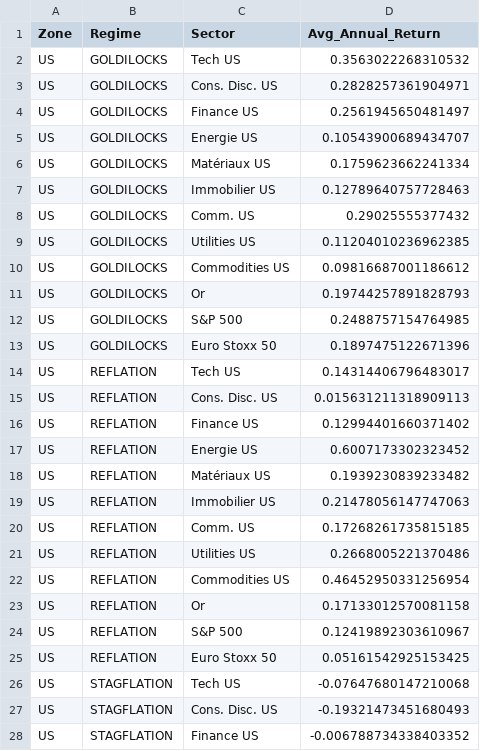
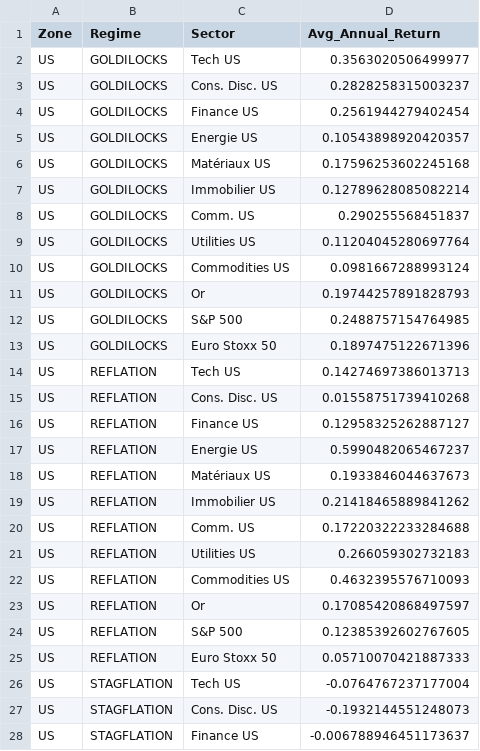
Before and after one commit to lavibration/AllWeather, a CSV file: sector_performance.csv, drawn as a sheet; only a part is shown; the diff covers the shown part only.

```diff
--- a/sector_performance.csv
+++ b/sector_performance.csv
@@ -1,11 +1,11 @@
 Zone,Regime,Sector,Avg_Annual_Return
-US,GOLDILOCKS,Tech US,0.3563022268310532
-US,GOLDILOCKS,Cons. Disc. US,0.2828257361904971
-US,GOLDILOCKS,Finance US,0.2561945650481497
-US,GOLDILOCKS,Energie US,0.10543900689434707
-US,GOLDILOCKS,Matériaux US,0.1759623662241334
-US,GOLDILOCKS,Immobilier US,0.12789640757728463
-US,GOLDILOCKS,Comm. US,0.29025555377432
-US,GOLDILOCKS,Utilities US,0.11204010236962385
-US,GOLDILOCKS,Commodities US,0.09816687001186612
+US,GOLDILOCKS,Tech US,0.3563020506499977
+US,GOLDILOCKS,Cons. Disc. US,0.2828258315003237
+US,GOLDILOCKS,Finance US,0.2561944279402454
+US,GOLDILOCKS,Energie US,0.10543898920420357
+US,GOLDILOCKS,Matériaux US,0.17596253602245168
+US,GOLDILOCKS,Immobilier US,0.12789628085082214
+US,GOLDILOCKS,Comm. US,0.290255568451837
+US,GOLDILOCKS,Utilities US,0.11204045280697764
+US,GOLDILOCKS,Commodities US,0.0981667288993124
 US,GOLDILOCKS,Or,0.19744257891828793
@@ -13,16 +13,16 @@ US,GOLDILOCKS,S&P 500,0.2488757154764985
 US,GOLDILOCKS,Euro Stoxx 50,0.1897475122671396
-US,REFLATION,Tech US,0.14314406796483017
-US,REFLATION,Cons. Disc. US,0.015631211318909113
-US,REFLATION,Finance US,0.12994401660371402
-US,REFLATION,Energie US,0.6007173302323452
-US,REFLATION,Matériaux US,0.1939230839233482
-US,REFLATION,Immobilier US,0.21478056147747063
-US,REFLATION,Comm. US,0.17268261735815185
-US,REFLATION,Utilities US,0.2668005221370486
-US,REFLATION,Commodities US,0.46452950331256954
-US,REFLATION,Or,0.17133012570081158
-US,REFLATION,S&P 500,0.12419892303610967
-US,REFLATION,Euro Stoxx 50,0.05161542925153425
-US,STAGFLATION,Tech US,-0.07647680147210068
-US,STAGFLATION,Cons. Disc. US,-0.19321473451680493
-US,STAGFLATION,Finance US,-0.006788734338403352
+US,REFLATION,Tech US,0.14274697386013713
+US,REFLATION,Cons. Disc. US,0.01558751739410268
+US,REFLATION,Finance US,0.12958325262887127
+US,REFLATION,Energie US,0.5990482065467237
+US,REFLATION,Matériaux US,0.1933846044637673
+US,REFLATION,Immobilier US,0.21418465889841262
+US,REFLATION,Comm. US,0.17220322233284688
+US,REFLATION,Utilities US,0.266059302732183
+US,REFLATION,Commodities US,0.4632395576710093
+US,REFLATION,Or,0.17085420868497597
+US,REFLATION,S&P 500,0.12385392602767605
+US,REFLATION,Euro Stoxx 50,0.05710070421887333
+US,STAGFLATION,Tech US,-0.0764767237177004
+US,STAGFLATION,Cons. Disc. US,-0.1932144551248073
+US,STAGFLATION,Finance US,-0.006788946451173637
```
Also changed, not shown: 47 edited cells elsewhere in this file, backtest_results.csv, signals_analysis.csv, 10 other files.
